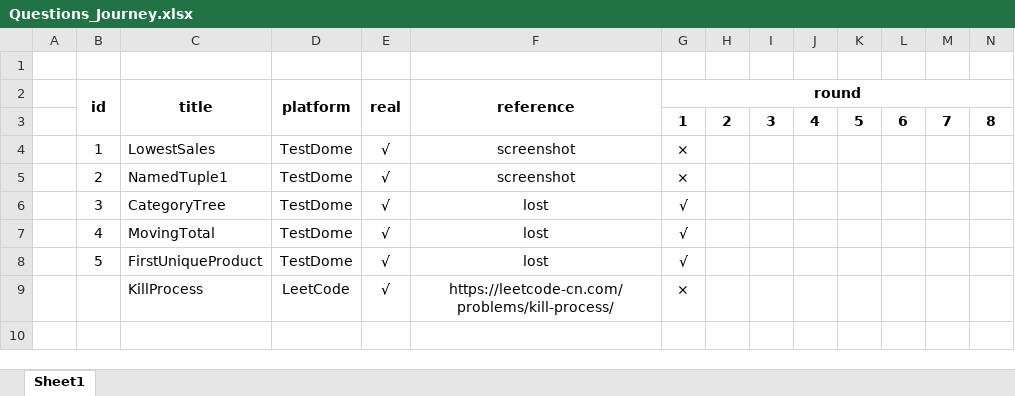
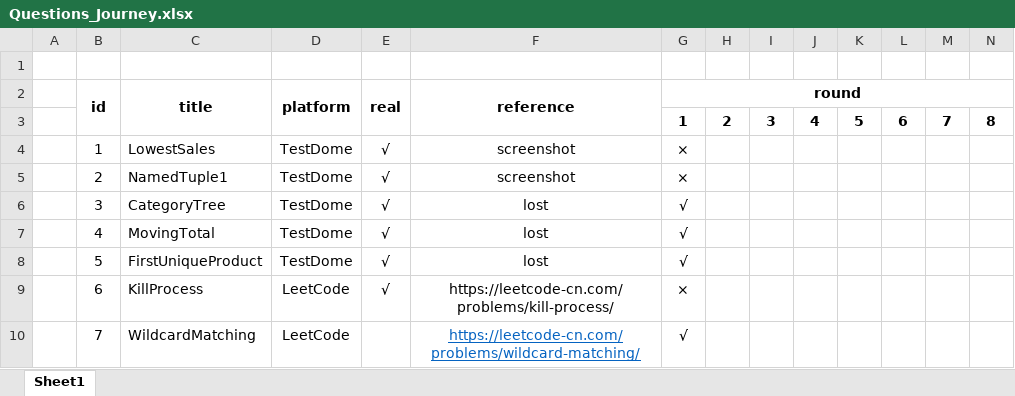
Before and after one commit to liushuyu6666/ALGORITHM_Languages.Mars, an Excel workbook: Doc/Questions_Journey/Questions_Journey.xlsx, sheet Sheet1, drawn as a sheet; values as stored, in another font and other column widths than the file's, no borders; the diff names each change by its address in the sheet, - before the commit and + after, or states it on an @@ line.

Commit message:
dp: string matching

```diff
--- a/Doc/Questions_Journey/Questions_Journey.xlsx (sheet Sheet1)
+++ b/Doc/Questions_Journey/Questions_Journey.xlsx (sheet Sheet1)
-B9 (id): (empty)
+B9 (id): 6
+row 10:  | 7 | WildcardMatching | LeetCode |  | https://leetcode-cn.com/problems/wildcard-matching/ | √
```
Also changed, not shown: 5 other files.
